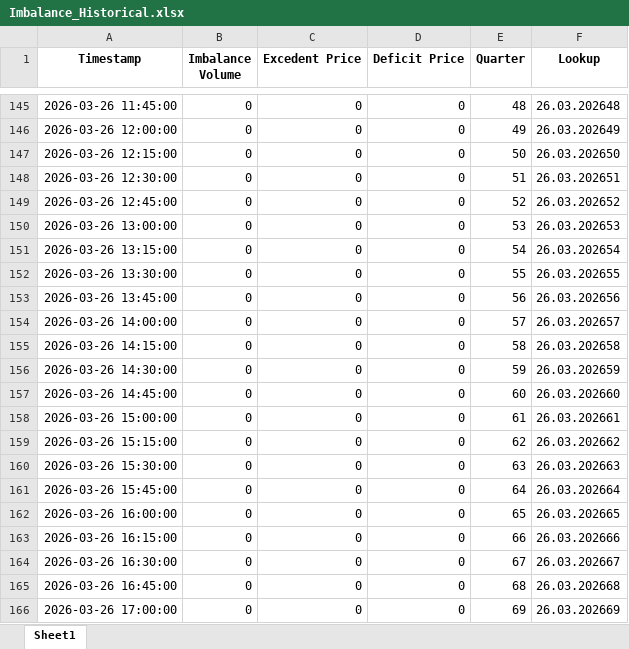
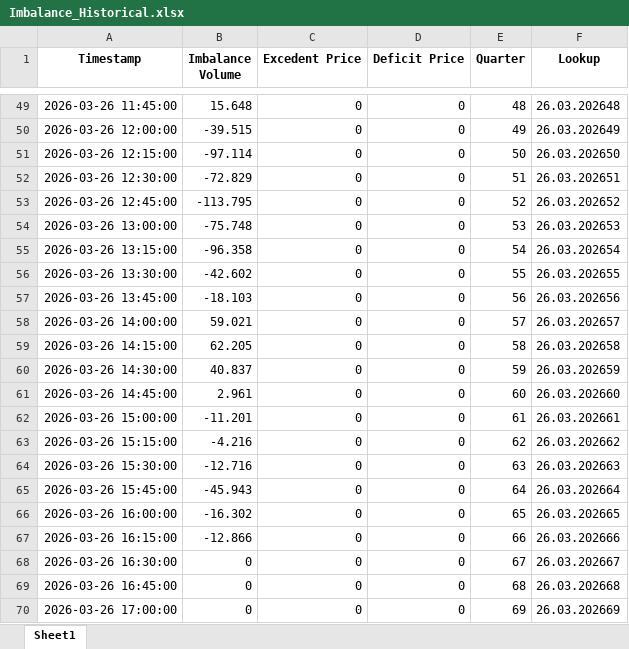
Before and after one commit to Andrei-Ionita/AdremTrading, an Excel workbook: data_fetching/Entsoe/Imbalance_Historical.xlsx, sheet Sheet1, drawn as a sheet; only a part is shown, gaps mark what is left out; values as stored, in another font and other column widths than the file's, no borders; addresses are those after the commit; the diff covers the shown part only; the diff names each change by its address in the sheet, - before the commit and + after, or states it on an @@ line.

```diff
--- a/data_fetching/Entsoe/Imbalance_Historical.xlsx (sheet Sheet1)
+++ b/data_fetching/Entsoe/Imbalance_Historical.xlsx (sheet Sheet1)
-B49 (Imbalance Volume): 0
+B49 (Imbalance Volume): 15.648
-B50 (Imbalance Volume): 0
+B50 (Imbalance Volume): -39.515
-B51 (Imbalance Volume): 0
+B51 (Imbalance Volume): -97.114
-B52 (Imbalance Volume): 0
+B52 (Imbalance Volume): -72.829
-B53 (Imbalance Volume): 0
+B53 (Imbalance Volume): -113.795
-B54 (Imbalance Volume): 0
+B54 (Imbalance Volume): -75.748
-B55 (Imbalance Volume): 0
+B55 (Imbalance Volume): -96.358
-B56 (Imbalance Volume): 0
+B56 (Imbalance Volume): -42.602
-B57 (Imbalance Volume): 0
+B57 (Imbalance Volume): -18.103
-B58 (Imbalance Volume): 0
+B58 (Imbalance Volume): 59.021
-B59 (Imbalance Volume): 0
+B59 (Imbalance Volume): 62.205
-B60 (Imbalance Volume): 0
+B60 (Imbalance Volume): 40.837
-B61 (Imbalance Volume): 0
+B61 (Imbalance Volume): 2.961
-B62 (Imbalance Volume): 0
+B62 (Imbalance Volume): -11.201
-B63 (Imbalance Volume): 0
+B63 (Imbalance Volume): -4.216
-B64 (Imbalance Volume): 0
+B64 (Imbalance Volume): -12.716
-B65 (Imbalance Volume): 0
+B65 (Imbalance Volume): -45.943
-B66 (Imbalance Volume): 0
+B66 (Imbalance Volume): -16.302
-B67 (Imbalance Volume): 0
+B67 (Imbalance Volume): -12.866
```
Also changed, not shown: 96 added rows, 96 removed rows and 47 edited cells elsewhere in this sheet, Market Fundamentals/Transelectrica_data/Cons_Prod_final/Weekly_Consumption_2026.xlsx, Market Fundamentals/Transelectrica_data/weekly consumtion 2023.xlsx, 26 other files.
